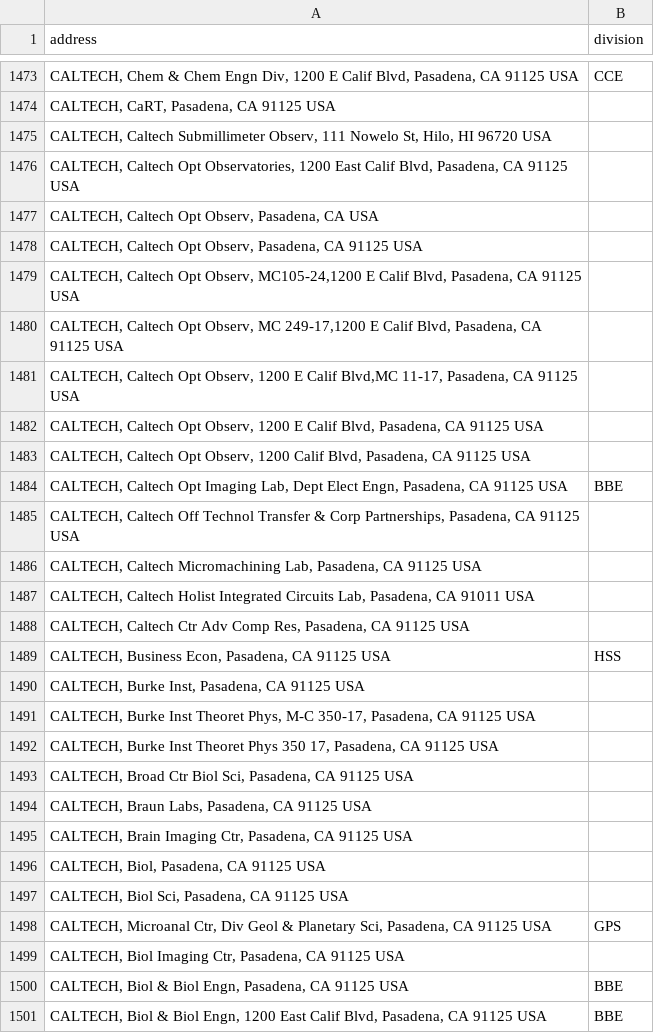
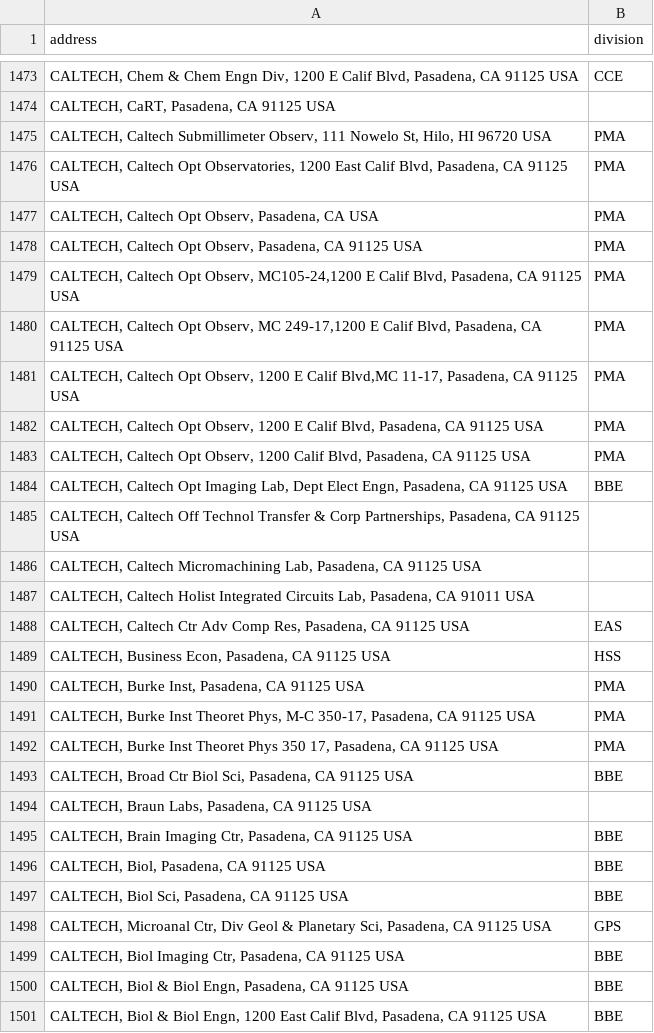
Before and after one commit to juliomarcopineda/jpl-academic-divisions, a CSV file: data/authors/addresses.csv, drawn as a sheet; only a part is shown, gaps mark what is left out; the diff covers the shown part only.

Commit message:
caltech address to affiliation

```diff
--- a/data/authors/addresses.csv
+++ b/data/authors/addresses.csv
@@ -1474,11 +1474,11 @@ address,division
 "CALTECH, CaRT, Pasadena, CA 91125 USA",
-"CALTECH, Caltech Submillimeter Observ, 111 Nowelo St, Hilo, HI 96720 USA",
-"CALTECH, Caltech Opt Observatories, 1200 East Calif Blvd, Pasadena, CA 91125 USA",
-"CALTECH, Caltech Opt Observ, Pasadena, CA USA",
-"CALTECH, Caltech Opt Observ, Pasadena, CA 91125 USA",
-"CALTECH, Caltech Opt Observ, MC105-24,1200 E Calif Blvd, Pasadena, CA 91125 USA",
-"CALTECH, Caltech Opt Observ, MC 249-17,1200 E Calif Blvd, Pasadena, CA 91125 USA",
-"CALTECH, Caltech Opt Observ, 1200 E Calif Blvd,MC 11-17, Pasadena, CA 91125 USA",
-"CALTECH, Caltech Opt Observ, 1200 E Calif Blvd, Pasadena, CA 91125 USA",
-"CALTECH, Caltech Opt Observ, 1200 Calif Blvd, Pasadena, CA 91125 USA",
+"CALTECH, Caltech Submillimeter Observ, 111 Nowelo St, Hilo, HI 96720 USA",PMA
+"CALTECH, Caltech Opt Observatories, 1200 East Calif Blvd, Pasadena, CA 91125 USA",PMA
+"CALTECH, Caltech Opt Observ, Pasadena, CA USA",PMA
+"CALTECH, Caltech Opt Observ, Pasadena, CA 91125 USA",PMA
+"CALTECH, Caltech Opt Observ, MC105-24,1200 E Calif Blvd, Pasadena, CA 91125 USA",PMA
+"CALTECH, Caltech Opt Observ, MC 249-17,1200 E Calif Blvd, Pasadena, CA 91125 USA",PMA
+"CALTECH, Caltech Opt Observ, 1200 E Calif Blvd,MC 11-17, Pasadena, CA 91125 USA",PMA
+"CALTECH, Caltech Opt Observ, 1200 E Calif Blvd, Pasadena, CA 91125 USA",PMA
+"CALTECH, Caltech Opt Observ, 1200 Calif Blvd, Pasadena, CA 91125 USA",PMA
 "CALTECH, Caltech Opt Imaging Lab, Dept Elect Engn, Pasadena, CA 91125 USA",BBE
@@ -1487,14 +1487,14 @@ address,division
 "CALTECH, Caltech Holist Integrated Circuits Lab, Pasadena, CA 91011 USA",
-"CALTECH, Caltech Ctr Adv Comp Res, Pasadena, CA 91125 USA",
+"CALTECH, Caltech Ctr Adv Comp Res, Pasadena, CA 91125 USA",EAS
 "CALTECH, Business Econ, Pasadena, CA 91125 USA",HSS
-"CALTECH, Burke Inst, Pasadena, CA 91125 USA",
-"CALTECH, Burke Inst Theoret Phys, M-C 350-17, Pasadena, CA 91125 USA",
-"CALTECH, Burke Inst Theoret Phys 350 17, Pasadena, CA 91125 USA",
-"CALTECH, Broad Ctr Biol Sci, Pasadena, CA 91125 USA",
+"CALTECH, Burke Inst, Pasadena, CA 91125 USA",PMA
+"CALTECH, Burke Inst Theoret Phys, M-C 350-17, Pasadena, CA 91125 USA",PMA
+"CALTECH, Burke Inst Theoret Phys 350 17, Pasadena, CA 91125 USA",PMA
+"CALTECH, Broad Ctr Biol Sci, Pasadena, CA 91125 USA",BBE
 "CALTECH, Braun Labs, Pasadena, CA 91125 USA",
-"CALTECH, Brain Imaging Ctr, Pasadena, CA 91125 USA",
-"CALTECH, Biol, Pasadena, CA 91125 USA",
-"CALTECH, Biol Sci, Pasadena, CA 91125 USA",
+"CALTECH, Brain Imaging Ctr, Pasadena, CA 91125 USA",BBE
+"CALTECH, Biol, Pasadena, CA 91125 USA",BBE
+"CALTECH, Biol Sci, Pasadena, CA 91125 USA",BBE
 "CALTECH, Microanal Ctr, Div Geol & Planetary Sci, Pasadena, CA 91125 USA",GPS
-"CALTECH, Biol Imaging Ctr, Pasadena, CA 91125 USA",
+"CALTECH, Biol Imaging Ctr, Pasadena, CA 91125 USA",BBE
 "CALTECH, Biol & Biol Engn, Pasadena, CA 91125 USA",BBE
```
Also changed, not shown: 119 edited cells elsewhere in this file.
